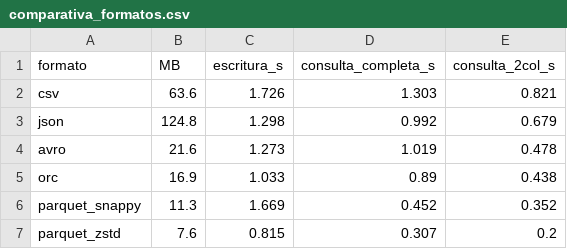
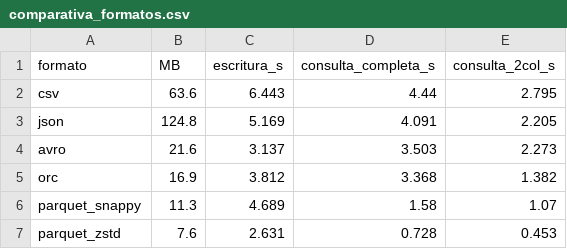
Before and after one commit to andrewexee/bda-pareja-08, a CSV file: entregas/F1/comparativa_formatos.csv, drawn as a sheet.

```diff
--- a/entregas/F1/comparativa_formatos.csv
+++ b/entregas/F1/comparativa_formatos.csv
@@ -1,7 +1,7 @@
 formato,MB,escritura_s,consulta_completa_s,consulta_2col_s
-csv,63.6,1.726,1.303,0.821
-json,124.8,1.298,0.992,0.679
-avro,21.6,1.273,1.019,0.478
-orc,16.9,1.033,0.89,0.438
-parquet_snappy,11.3,1.669,0.452,0.352
-parquet_zstd,7.6,0.815,0.307,0.2
+csv,63.6,6.443,4.44,2.795
+json,124.8,5.169,4.091,2.205
+avro,21.6,3.137,3.503,2.273
+orc,16.9,3.812,3.368,1.382
+parquet_snappy,11.3,4.689,1.58,1.07
+parquet_zstd,7.6,2.631,0.728,0.453
```
Also changed, not shown: 3 other files.
